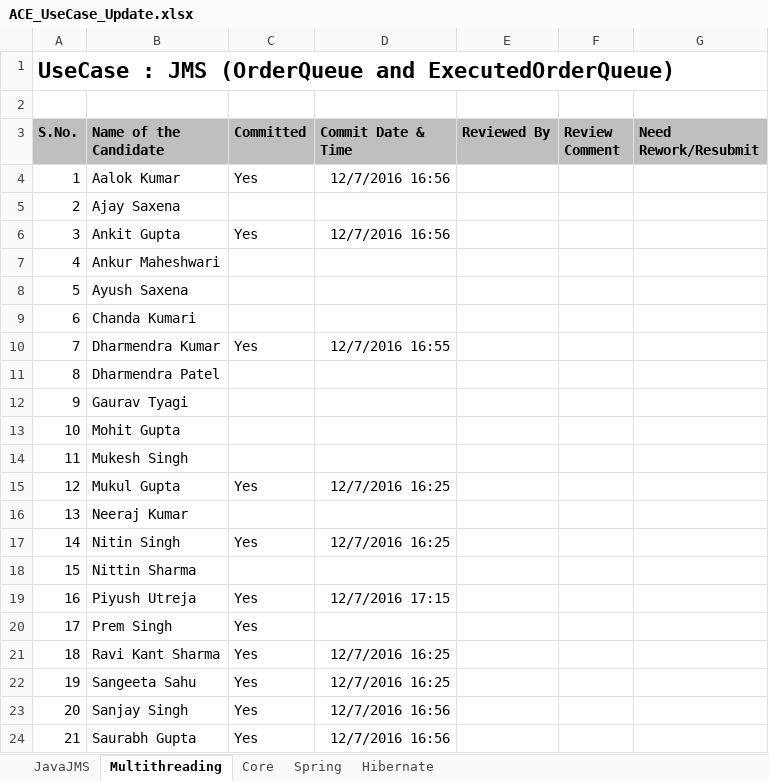
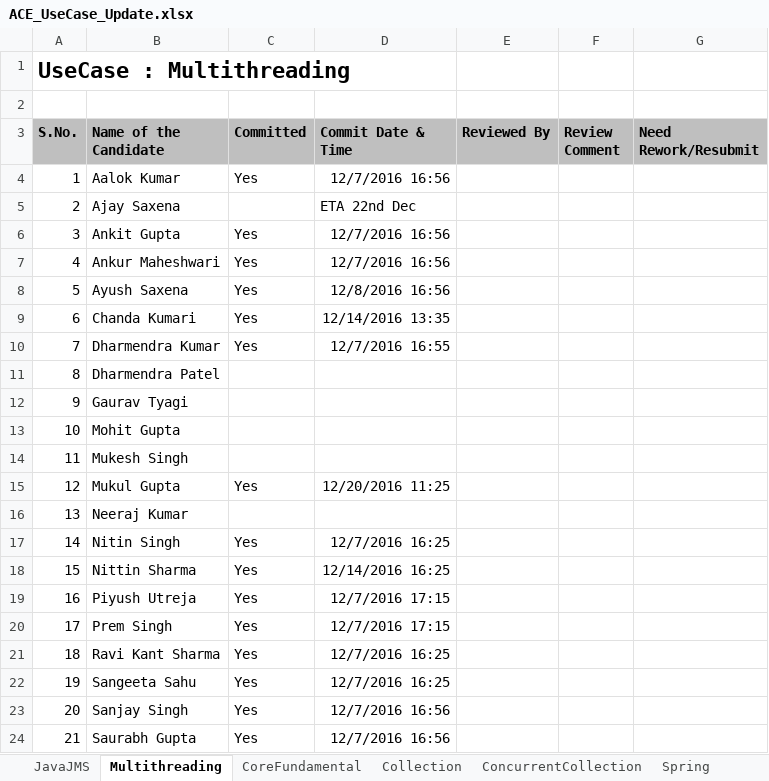
Before and after one commit to acegitrepo/java, an Excel workbook: ACE_UseCase_Update.xlsx, sheet Multithreading, drawn as a sheet; only a part is shown; values as stored, in another font and other column widths than the file's, no borders; the diff names each change by its address in the sheet, - before the commit and + after, or states it on an @@ line.

```diff
--- a/ACE_UseCase_Update.xlsx (sheet Multithreading)
+++ b/ACE_UseCase_Update.xlsx (sheet Multithreading)
-sheet tab: Core
+sheet tab: CoreFundamental
+sheet tab: Collection
+sheet tab: ConcurrentCollection
-A1 (S.No.): UseCase : JMS (OrderQueue and ExecutedOrderQueue)
+A1 (S.No.): UseCase : Multithreading
-D5 (Commit Date & Time): (empty)
+D5 (Commit Date & Time): ETA 22nd Dec
-C7:C9 (Committed): (empty)
+C7:C9 (Committed): Yes
-D7 (Commit Date & Time): (empty)
+D7 (Commit Date & Time): 12/7/2016 16:56
-D8 (Commit Date & Time): (empty)
+D8 (Commit Date & Time): 12/8/2016 16:56
-D9 (Commit Date & Time): (empty)
+D9 (Commit Date & Time): 12/14/2016 13:35
-D15 (Commit Date & Time): 12/7/2016 16:25
+D15 (Commit Date & Time): 12/20/2016 11:25
-C18 (Committed): (empty)
+C18 (Committed): Yes
-D18 (Commit Date & Time): (empty)
+D18 (Commit Date & Time): 12/14/2016 16:25
-D20 (Commit Date & Time): (empty)
+D20 (Commit Date & Time): 12/7/2016 17:15
```
Also changed, not shown: sheet CoreFundamental, sheet Spring, sheet Hibernate, sheet JavaJMS.
